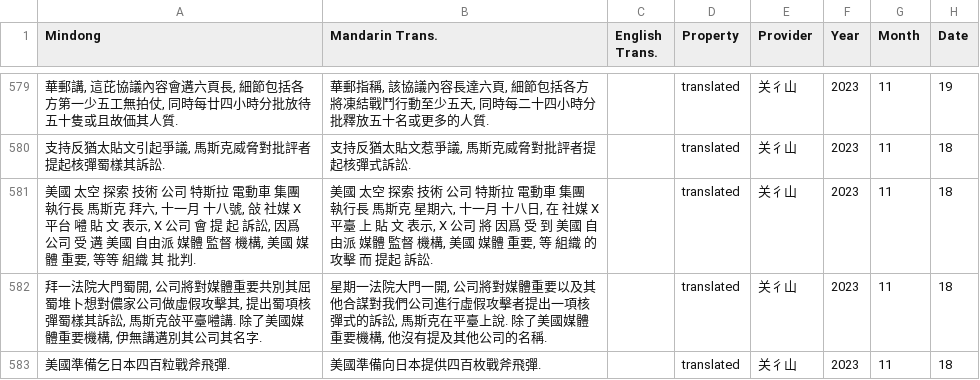
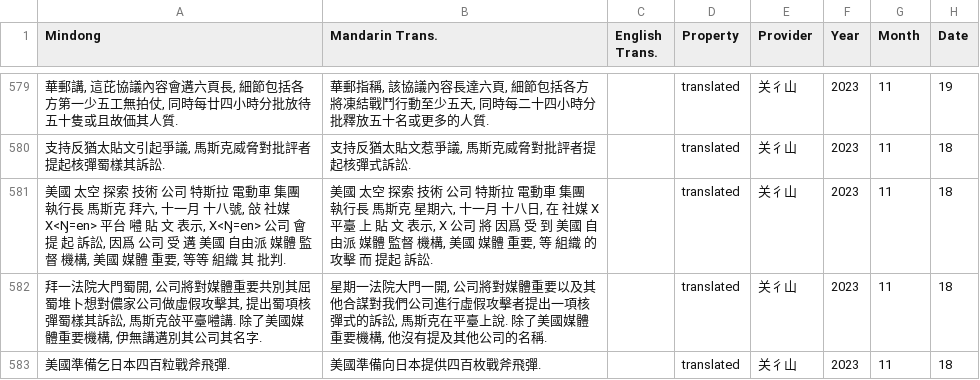
Before and after one commit to MindongLab/cdo-corpus, a TSV file: plaintext/sentences.tsv, drawn as a sheet; only a part is shown, gaps mark what is left out; the diff names each change by its address in the sheet, - before the commit and + after, or states it on an @@ line.

Commit message:
更新 sentences.tsv

```diff
--- a/plaintext/sentences.tsv
+++ b/plaintext/sentences.tsv
-A581 (Mindong): …社媒 X 平台 𡅏 貼 文 表示, X 公司 會…
+A581 (Mindong): …社媒 X<Ŋ=en> 平台 𡅏 貼 文 表示, X<Ŋ=en> 公司 會…
```
